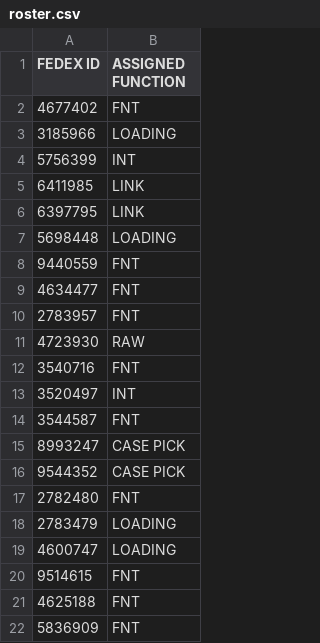
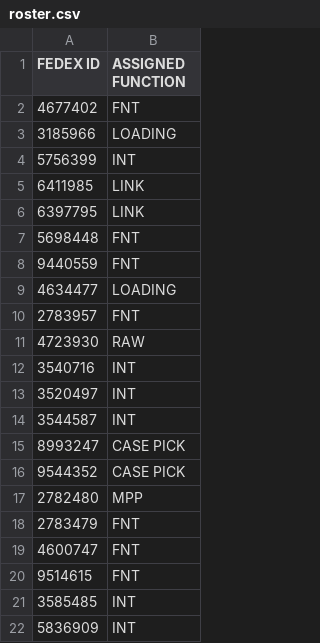
Before and after one commit to FSCFERRERO/ferrero-roster, a CSV file: roster.csv, drawn as a sheet.

Commit message:
Update roster.csv

```diff
--- a/roster.csv
+++ b/roster.csv
@@ -6,17 +6,17 @@ FEDEX ID,ASSIGNED FUNCTION
 6397795	,LINK
-5698448	,LOADING
+5698448	,FNT
 9440559	,FNT
-4634477	,FNT
+4634477	,LOADING
 2783957	,FNT
 4723930	,RAW
-3540716	,FNT
+3540716	,INT
 3520497	,INT
-3544587	,FNT
+3544587	,INT
 8993247	,CASE PICK
 9544352	,CASE PICK
-2782480	,FNT
-2783479	,LOADING
-4600747	,LOADING
+2782480	,MPP
+2783479	,FNT
+4600747	,FNT
 9514615	,FNT
-4625188	,FNT
-5836909	,FNT
+3585485	,INT
+5836909	,INT
```
